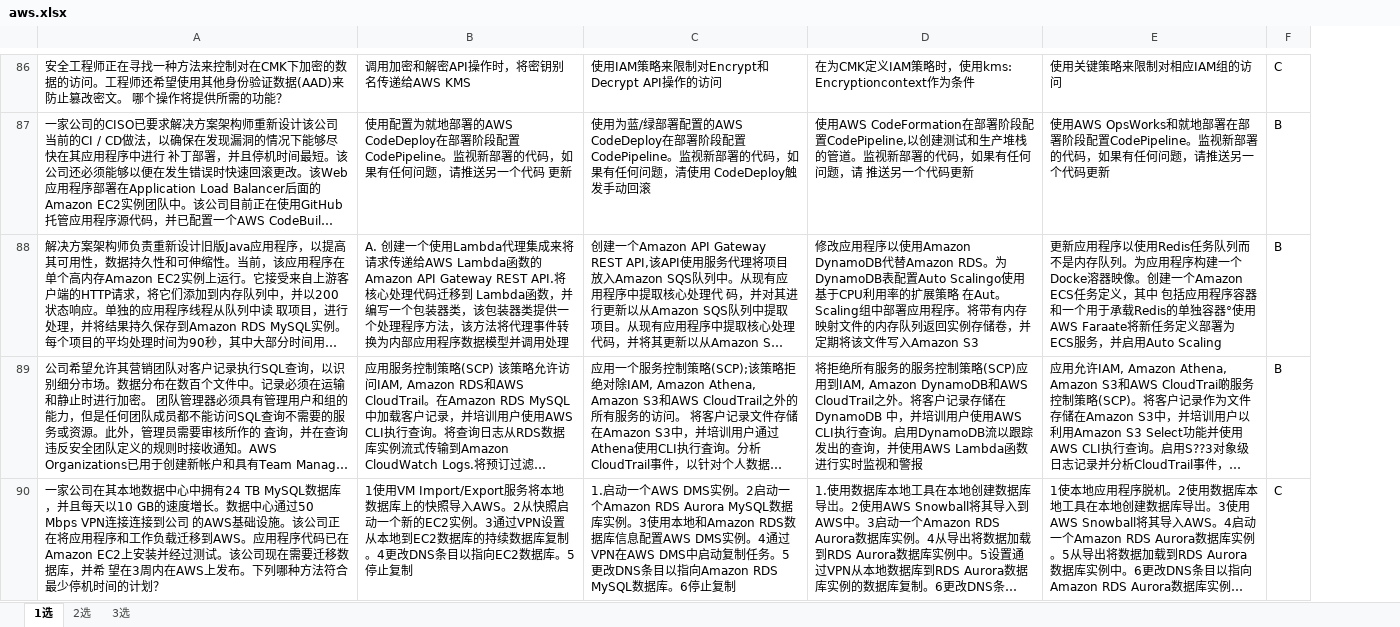
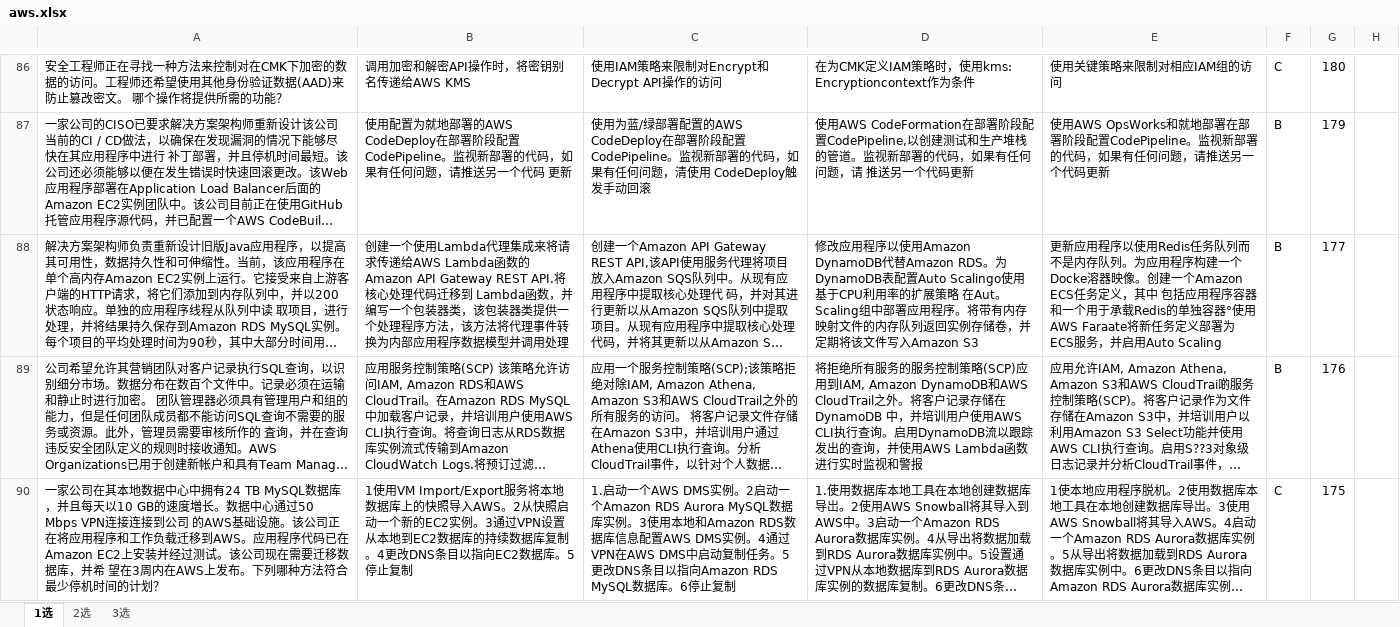
Before and after one commit to pythoncs/aws, an Excel workbook: aws.xlsx, sheet 1选, drawn as a sheet; only a part is shown, gaps mark what is left out; long unchanged cells end in …; values as stored, in another font and other column widths than the file's, no cell formats; the diff covers the shown part only; the diff names each change by its address in the sheet, - before the commit and + after, or states it on an @@ line.

```diff
--- a/aws.xlsx (sheet 1选)
+++ b/aws.xlsx (sheet 1选)
+column G, rows 86-90: 180 | 179 | 177 | 176 | 175
+column H, empty
-B88: A. 创建一个…
+B88: 创建一个…
```
Also changed, not shown: 56 added rows and 16 edited cells elsewhere in this sheet, sheet 2选, sheet 3选, cell formats, 1 other file.
